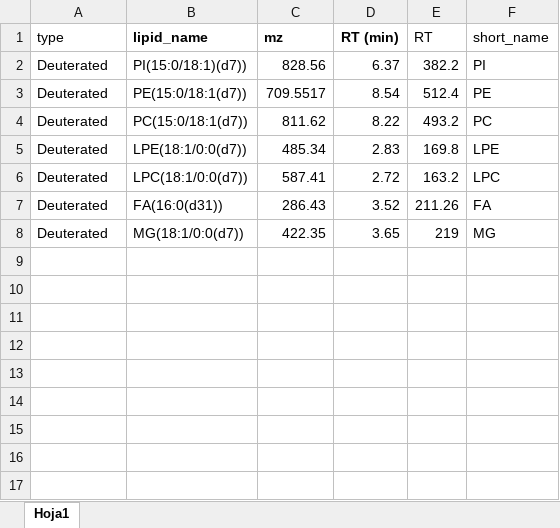
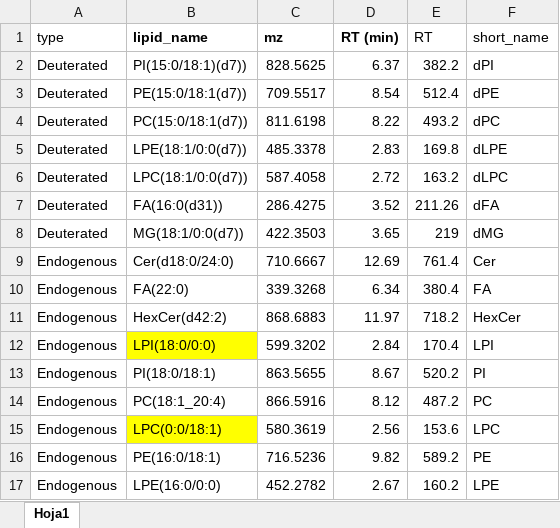
Before and after one commit to EuracBiomedicalResearch/Lipidomics-Processing-Workflow, an Excel workbook: neg_splashlipidomix_list.xlsx, sheet Hoja1, drawn as a sheet; values as stored, in another font and other column widths than the file's, no borders; the diff names each change by its address in the sheet, - before the commit and + after, or states it on an @@ line.

```diff
--- a/neg_splashlipidomix_list.xlsx (sheet Hoja1)
+++ b/neg_splashlipidomix_list.xlsx (sheet Hoja1)
-C2 (mz): 828.56
+C2 (mz): 828.5625
-F2 (short_name): PI
+F2 (short_name): dPI
-F3 (short_name): PE
+F3 (short_name): dPE
-C4 (mz): 811.62
+C4 (mz): 811.6198
-F4 (short_name): PC
+F4 (short_name): dPC
-C5 (mz): 485.34
+C5 (mz): 485.3378
-F5 (short_name): LPE
+F5 (short_name): dLPE
-C6 (mz): 587.41
+C6 (mz): 587.4058
-F6 (short_name): LPC
+F6 (short_name): dLPC
-C7 (mz): 286.43
+C7 (mz): 286.4275
-F7 (short_name): FA
+F7 (short_name): dFA
-C8 (mz): 422.35
+C8 (mz): 422.3503
-F8 (short_name): MG
+F8 (short_name): dMG
+row 9: Endogenous | Cer(d18:0/24:0) | 710.6667 | 12.69 | 761.4 | Cer
+row 10: Endogenous | FA(22:0) | 339.3268 | 6.34 | 380.4 | FA
+row 11: Endogenous | HexCer(d42:2) | 868.6883 | 11.97 | 718.2 | HexCer
+row 12: Endogenous | LPI(18:0/0:0) | 599.3202 | 2.84 | 170.4 | LPI
+row 13: Endogenous | PI(18:0/18:1) | 863.5655 | 8.67 | 520.2 | PI
+row 14: Endogenous | PC(18:1_20:4) | 866.5916 | 8.12 | 487.2 | PC
+row 15: Endogenous | LPC(0:0/18:1) | 580.3619 | 2.56 | 153.6 | LPC
+row 16: Endogenous | PE(16:0/18:1) | 716.5236 | 9.82 | 589.2 | PE
+row 17: Endogenous | LPE(16:0/0:0) | 452.2782 | 2.67 | 160.2 | LPE
```
Also changed, not shown: 1 other file.
